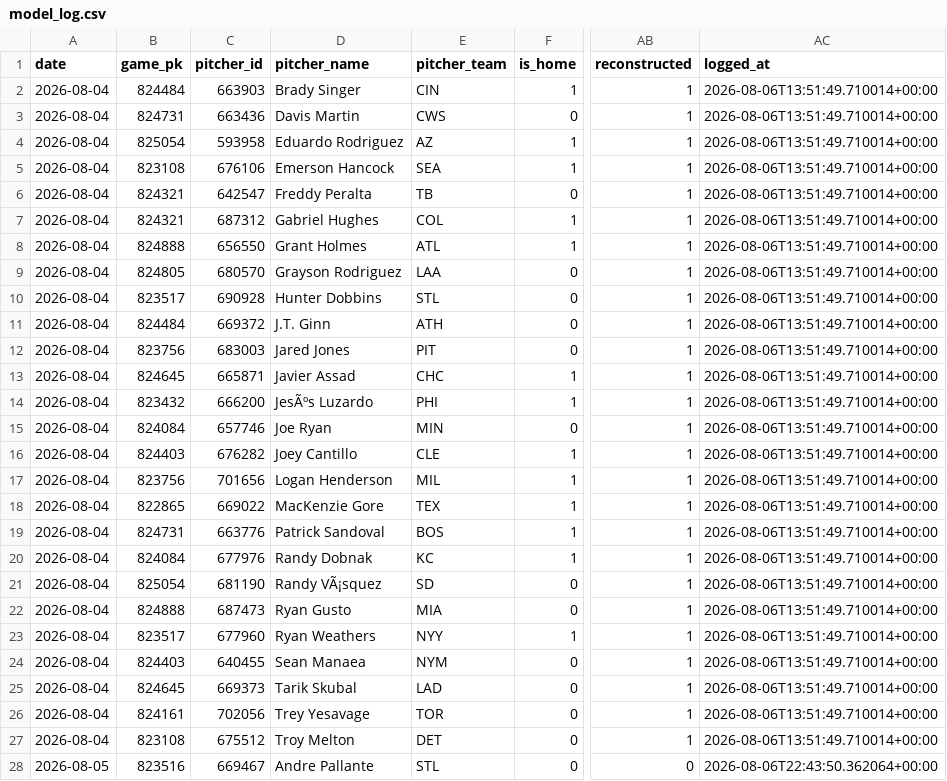
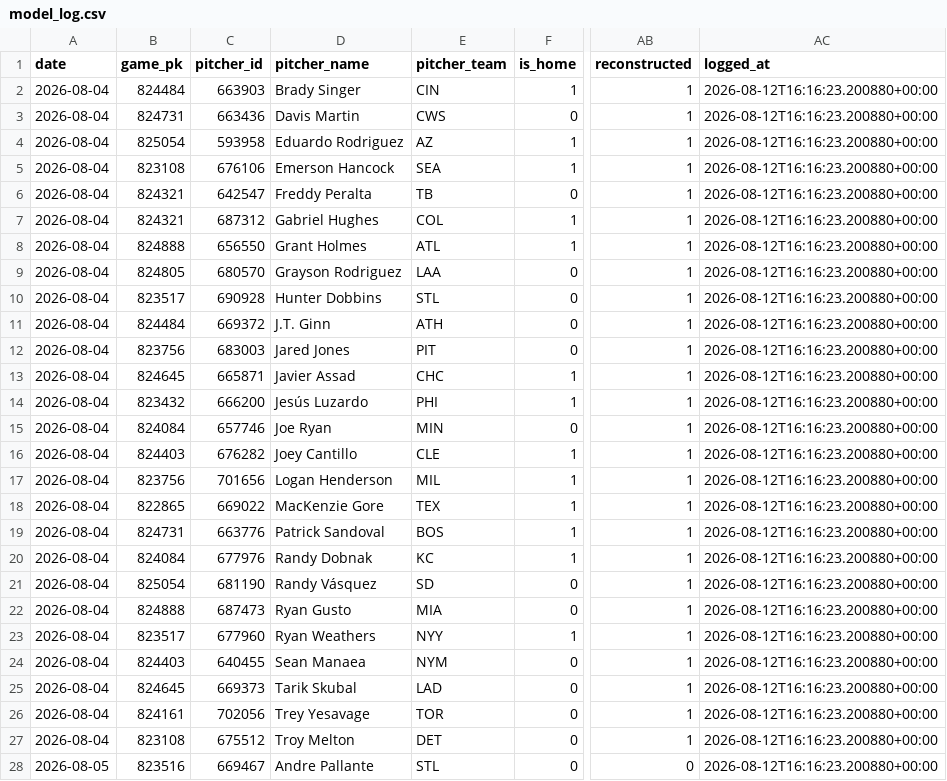
Before and after one commit to joey11600/MLB-Strikeouts, a CSV file: data/model_log.csv, drawn as a sheet; only a part is shown, gaps mark what is left out; the diff covers the shown part only; the diff names each change by its address in the sheet, - before the commit and + after, or states it on an @@ line.

```diff
--- a/data/model_log.csv
+++ b/data/model_log.csv
-AC2:AC27 (logged_at): 2026-08-06T13:51:49.710014+00:00
+AC2:AC27 (logged_at): 2026-08-12T16:16:23.200880+00:00
-D14 (pitcher_name): JesÃºs Luzardo
+D14 (pitcher_name): Jesús Luzardo
-D21 (pitcher_name): Randy VÃ¡squez
+D21 (pitcher_name): Randy Vásquez
-AC28 (logged_at): 2026-08-06T22:43:50.362064+00:00
+AC28 (logged_at): 2026-08-12T16:16:23.200880+00:00
```
Also changed, not shown: 169 edited cells elsewhere in this file, 3 other files.
